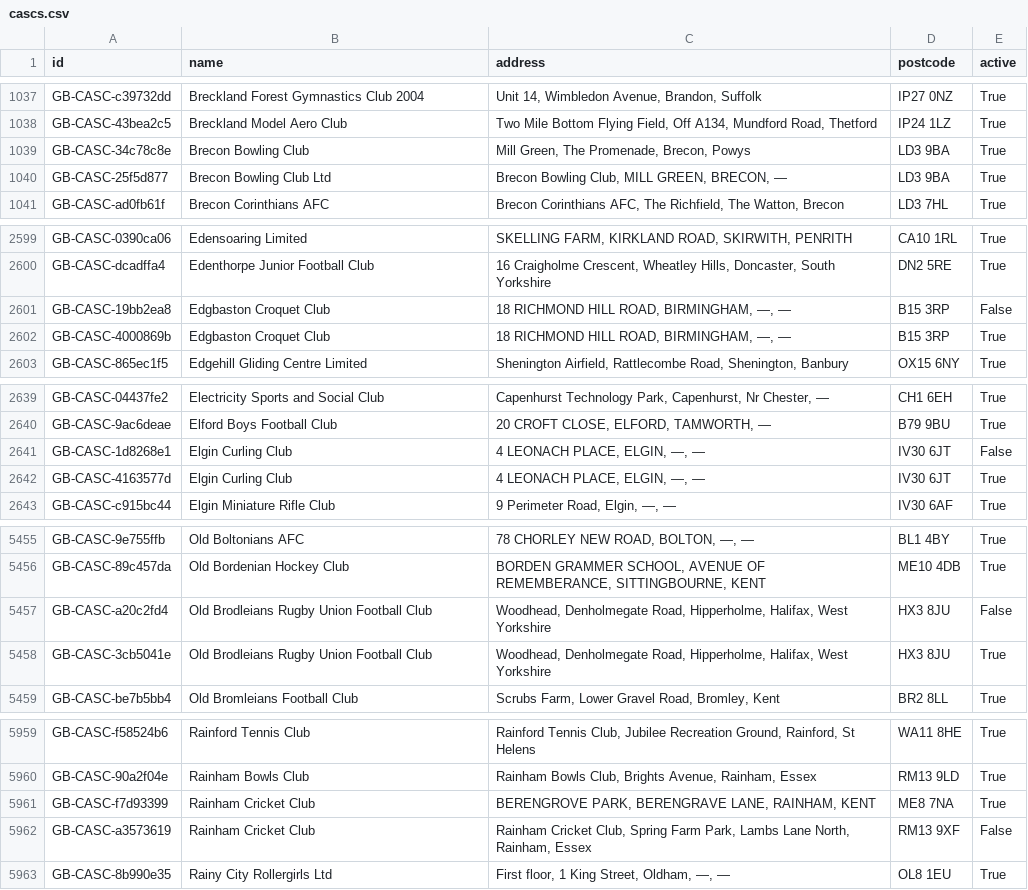
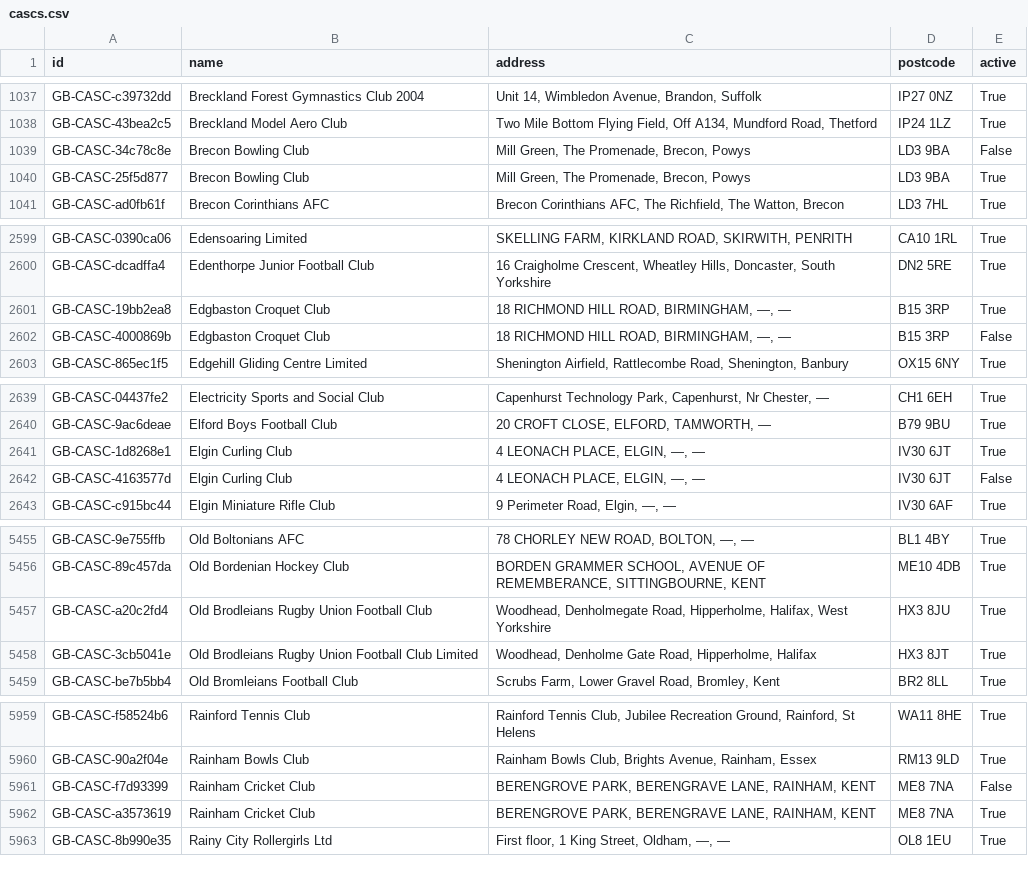
Before and after one commit to ThreeSixtyGiving/cascs, a CSV file: cascs.csv, drawn as a sheet; only a part is shown, gaps mark what is left out; the diff covers the shown part only.

```diff
--- a/cascs.csv
+++ b/cascs.csv
@@ -1038,4 +1038,4 @@ GB-CASC-c39732dd,Breckland Forest Gymnastics Club 2004,"Unit 14, Wimbledon Avenu
 GB-CASC-43bea2c5,Breckland Model Aero Club,"Two Mile Bottom Flying Field, Off A134, Mundford Road, Thetford",IP24 1LZ,True
-GB-CASC-34c78c8e,Brecon Bowling Club,"Mill Green, The Promenade, Brecon, Powys",LD3 9BA,True
-GB-CASC-25f5d877,Brecon Bowling Club Ltd,"Brecon Bowling Club, MILL GREEN, BRECON, —",LD3 9BA,True
+GB-CASC-34c78c8e,Brecon Bowling Club,"Mill Green, The Promenade, Brecon, Powys",LD3 9BA,False
+GB-CASC-25f5d877,Brecon Bowling Club,"Mill Green, The Promenade, Brecon, Powys",LD3 9BA,True
 GB-CASC-ad0fb61f,Brecon Corinthians AFC,"Brecon Corinthians AFC, The Richfield, The Watton, Brecon",LD3 7HL,True
@@ -2600,4 +2600,4 @@ GB-CASC-0390ca06,Edensoaring Limited,"SKELLING FARM, KIRKLAND ROAD, SKIRWITH, PE
 GB-CASC-dcadffa4,Edenthorpe Junior Football Club,"16 Craigholme Crescent, Wheatley Hills, Doncaster, South Yorkshire",DN2 5RE,True
-GB-CASC-19bb2ea8,Edgbaston Croquet Club,"18 RICHMOND HILL ROAD, BIRMINGHAM, —, —",B15 3RP,False
-GB-CASC-4000869b,Edgbaston Croquet Club,"18 RICHMOND HILL ROAD, BIRMINGHAM, —, —",B15 3RP,True
+GB-CASC-19bb2ea8,Edgbaston Croquet Club,"18 RICHMOND HILL ROAD, BIRMINGHAM, —, —",B15 3RP,True
+GB-CASC-4000869b,Edgbaston Croquet Club,"18 RICHMOND HILL ROAD, BIRMINGHAM, —, —",B15 3RP,False
 GB-CASC-865ec1f5,Edgehill Gliding Centre Limited,"Shenington Airfield, Rattlecombe Road, Shenington, Banbury",OX15 6NY,True
@@ -2640,4 +2640,4 @@ GB-CASC-04437fe2,Electricity Sports and Social Club,"Capenhurst Technology Park,
 GB-CASC-9ac6deae,Elford Boys Football Club,"20 CROFT CLOSE, ELFORD, TAMWORTH, —",B79 9BU,True
-GB-CASC-1d8268e1,Elgin Curling Club,"4 LEONACH PLACE, ELGIN, —, —",IV30 6JT,False
-GB-CASC-4163577d,Elgin Curling Club,"4 LEONACH PLACE, ELGIN, —, —",IV30 6JT,True
+GB-CASC-1d8268e1,Elgin Curling Club,"4 LEONACH PLACE, ELGIN, —, —",IV30 6JT,True
+GB-CASC-4163577d,Elgin Curling Club,"4 LEONACH PLACE, ELGIN, —, —",IV30 6JT,False
 GB-CASC-c915bc44,Elgin Miniature Rifle Club,"9 Perimeter Road, Elgin, —, —",IV30 6AF,True
@@ -5456,4 +5456,4 @@ GB-CASC-9e755ffb,Old Boltonians AFC,"78 CHORLEY NEW ROAD, BOLTON, —, —",BL1
 GB-CASC-89c457da,Old Bordenian Hockey Club,"BORDEN GRAMMER SCHOOL, AVENUE OF REMEMBERANCE, SITTINGBOURNE, KENT",ME10 4DB,True
-GB-CASC-a20c2fd4,Old Brodleians Rugby Union Football Club,"Woodhead, Denholmegate Road, Hipperholme, Halifax,  West Yorkshire",HX3 8JU,False
-GB-CASC-3cb5041e,Old Brodleians Rugby Union Football Club,"Woodhead, Denholmegate Road, Hipperholme, Halifax,  West Yorkshire",HX3 8JU,True
+GB-CASC-a20c2fd4,Old Brodleians Rugby Union Football Club,"Woodhead, Denholmegate Road, Hipperholme, Halifax,  West Yorkshire",HX3 8JU,True
+GB-CASC-3cb5041e,Old Brodleians Rugby Union Football Club  Limited,"Woodhead, Denholme Gate Road, Hipperholme, Halifax",HX3 8JT,True
 GB-CASC-be7b5bb4,Old Bromleians Football Club,"Scrubs Farm, Lower Gravel Road, Bromley, Kent",BR2 8LL,True
@@ -5960,4 +5960,4 @@ GB-CASC-f58524b6,Rainford Tennis Club,"Rainford Tennis Club, Jubilee Recreation
 GB-CASC-90a2f04e,Rainham Bowls Club,"Rainham Bowls Club, Brights Avenue, Rainham, Essex",RM13 9LD,True
-GB-CASC-f7d93399,Rainham Cricket Club,"BERENGROVE PARK, BERENGRAVE LANE, RAINHAM, KENT",ME8 7NA,True
-GB-CASC-a3573619,Rainham Cricket Club,"Rainham Cricket Club, Spring Farm Park, Lambs Lane North, Rainham,  Essex",RM13 9XF,False
+GB-CASC-f7d93399,Rainham Cricket Club,"BERENGROVE PARK, BERENGRAVE LANE, RAINHAM, KENT",ME8 7NA,False
+GB-CASC-a3573619,Rainham Cricket Club,"BERENGROVE PARK, BERENGRAVE LANE, RAINHAM, KENT",ME8 7NA,True
 GB-CASC-8b990e35,Rainy City Rollergirls Ltd,"First floor, 1 King Street, Oldham, —, —",OL8 1EU,True
```
Also changed, not shown: 16 edited cells elsewhere in this file, 1 other file.
